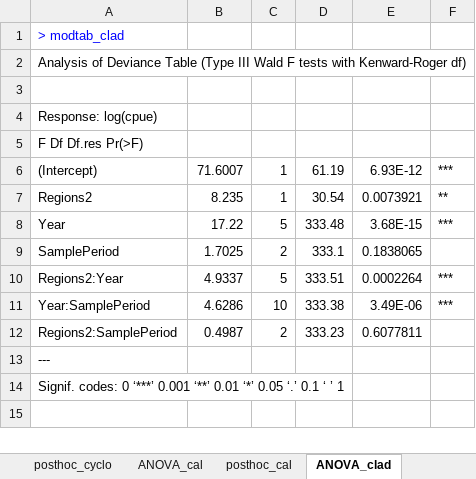
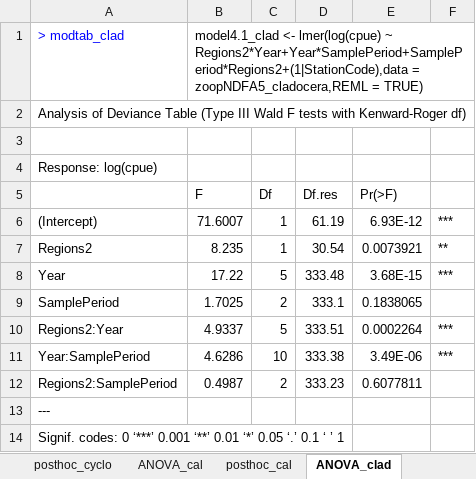
Before and after one commit to InteragencyEcologicalProgram/ND-FASTR, an Excel workbook: Zoop_code/Jesse-zoop-analyses/NEWzooptables.xlsx, sheet ANOVA_clad, drawn as a sheet; values as stored, in another font and other column widths than the file's, no borders; removed rows and columns are numbered as before the commit, all else as after; the diff names each change by its address in the sheet, - before the commit and + after, or states it on an @@ line.

Commit message:
Added a copy of the outline with formatted zoop tables

```diff
--- a/Zoop_code/Jesse-zoop-analyses/NEWzooptables.xlsx (sheet ANOVA_clad)
+++ b/Zoop_code/Jesse-zoop-analyses/NEWzooptables.xlsx (sheet ANOVA_clad)
-B1: (empty)
+B1: model4.1_clad <- lmer(log(cpue) ~ Regions2*Year+Year*SamplePeriod+SamplePeriod*Regions2+(1|StationCode),data = zoopNDFA5_cladocera,REML = TRUE)
-row 5: F Df Df.res Pr(>F)
+row 5:  | F | Df | Df.res | Pr(>F)
```
Also changed, not shown: sheet ANOVA_cal, sheet ANOVA_cyclo, 1 other file.
